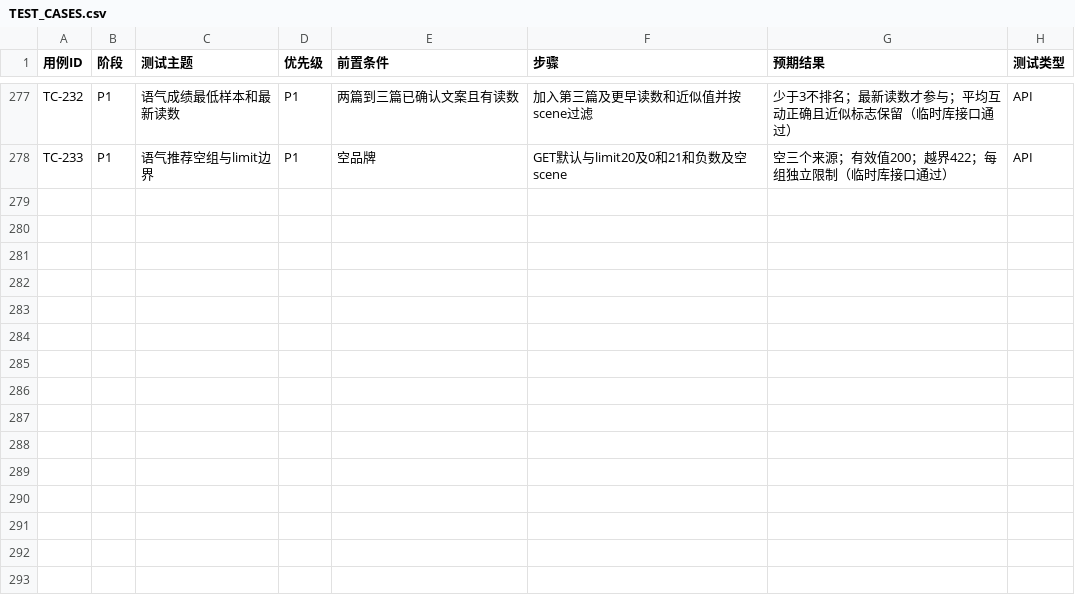
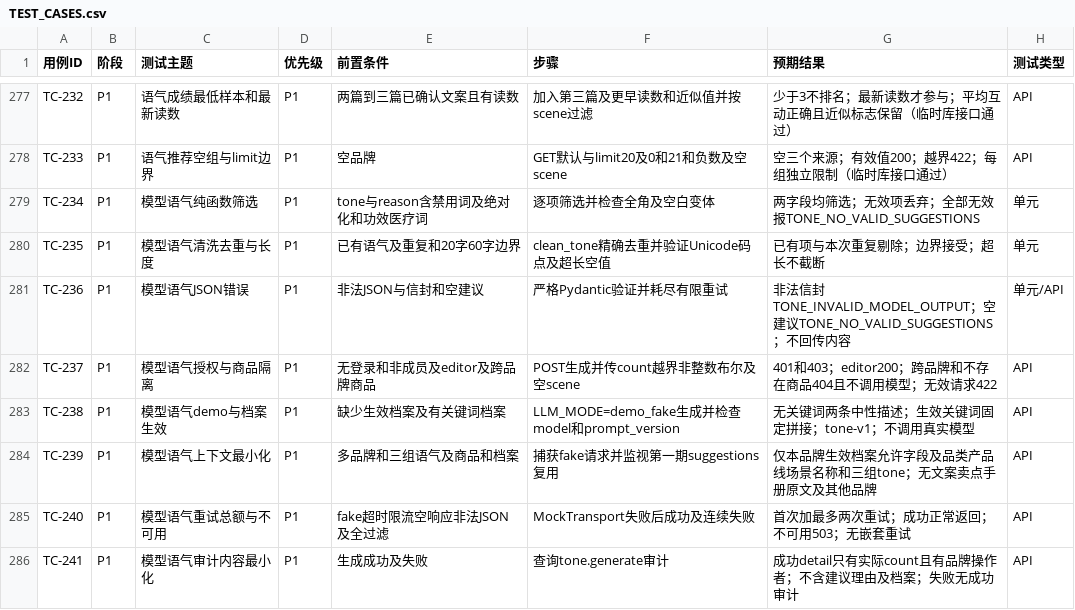
Before and after one commit to CHNERUI/RedNoteSearch, a CSV file: docs/TEST_CASES.csv, drawn as a sheet; only a part is shown, gaps mark what is left out; the diff names each change by its address in the sheet, - before the commit and + after, or states it on an @@ line.

Commit message:
feat(backend): 模型生成语气建议（PR2） (#182)
* feat: add bounded tone generation and pure output filtering

* test: verify tone generation API and document contract

* fix: avoid literal blocked phrases in tone filter source

* fix: retain exact generated frontend SDK whitespace

---------

Co-authored-by: c4002159 <r.feng4@newcastle.ac.uk>

```diff
--- a/docs/TEST_CASES.csv
+++ b/docs/TEST_CASES.csv
+row 279: TC-234 | P1 | 模型语气纯函数筛选 | P1 | tone与reason含禁用词及绝对化和功效医疗词 | 逐项筛选并检查全角及空白变体 | 两字段均筛选；无效项丢弃；全部无效报TONE_NO_VALID_SUGGESTIONS | 单元
+row 280: TC-235 | P1 | 模型语气清洗去重与长度 | P1 | 已有语气及重复和20字60字边界 | clean_tone精确去重并验证Unicode码点及超长空值 | 已有项与本次重复剔除；边界接受；超长不截断 | 单元
+row 281: TC-236 | P1 | 模型语气JSON错误 | P1 | 非法JSON与信封和空建议 | 严格Pydantic验证并耗尽有限重试 | 非法信封TONE_INVALID_MODEL_OUTPUT；空建议TONE_NO_VALID_SUGGESTIONS；不回传内容 | 单元/API
+row 282: TC-237 | P1 | 模型语气授权与商品隔离 | P1 | 无登录和非成员及editor及跨品牌商品 | POST生成并传count越界非整数布尔及空scene | 401和403；editor200；跨品牌和不存在商品404且不调用模型；无效请求422 | API
+row 283: TC-238 | P1 | 模型语气demo与档案生效 | P1 | 缺少生效档案及有关键词档案 | LLM_MODE=demo_fake生成并检查model和prompt_version | 无关键词两条中性描述；生效关键词固定拼接；tone-v1；不调用真实模型 | API
+row 284: TC-239 | P1 | 模型语气上下文最小化 | P1 | 多品牌和三组语气及商品和档案 | 捕获fake请求并监视第一期suggestions复用 | 仅本品牌生效档案允许字段及品类产品线场景名称和三组tone；无文案卖点手册原文及其他品牌 | API
+row 285: TC-240 | P1 | 模型语气重试总额与不可用 | P1 | fake超时限流空响应非法JSON及全过滤 | MockTransport失败后成功及连续失败 | 首次加最多两次重试；成功正常返回；不可用503；无嵌套重试 | API
+row 286: TC-241 | P1 | 模型语气审计内容最小化 | P1 | 生成成功及失败 | 查询tone.generate审计 | 成功detail只有实际count且有品牌操作者；不含建议理由及档案；失败无成功审计 | API
```
Also changed, not shown: 11 other files.
